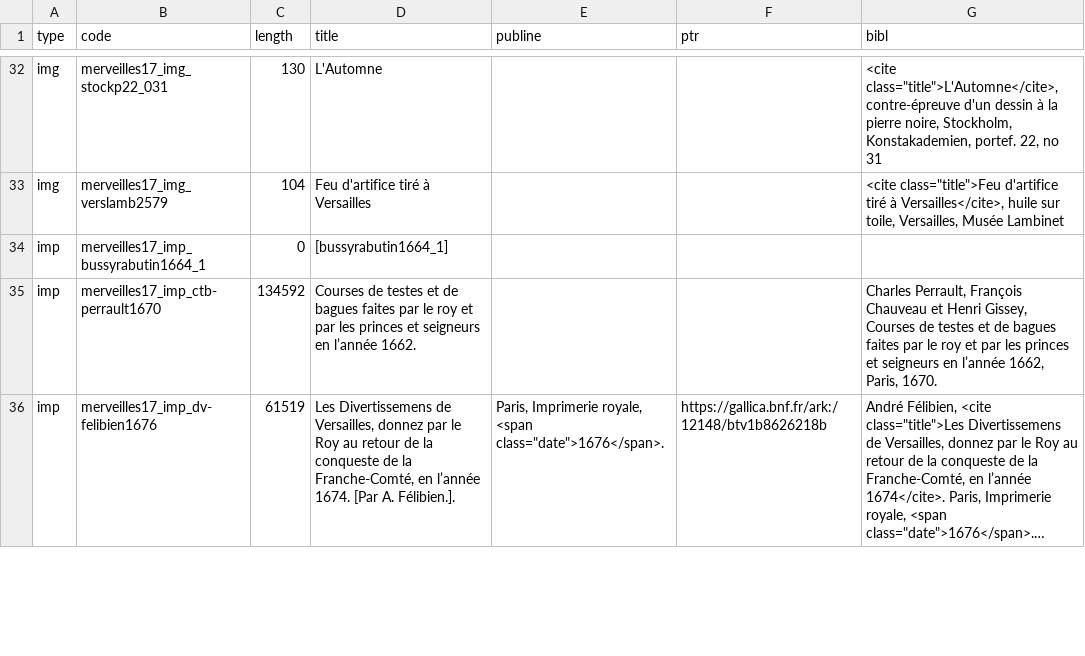
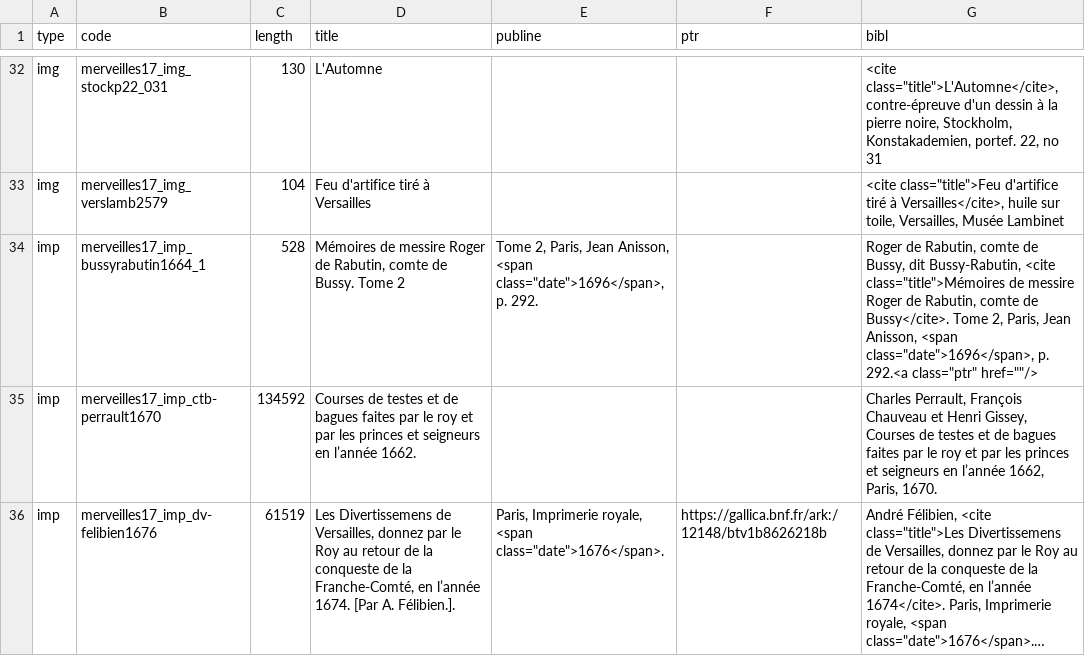
Before and after one commit to fetes17/merveilles17, a TSV file: site/data/document.tsv, drawn as a sheet; only a part is shown, gaps mark what is left out; long unchanged cells end in ….

```diff
--- a/site/data/document.tsv
+++ b/site/data/document.tsv
@@ -33,3 +33,3 @@ img	merveilles17_img_stockp22_031	130	L'Automne			<cite class="title">L'Automne<
 img	merveilles17_img_verslamb2579	104	Feu d'artifice tiré à Versailles			<cite class="title">Feu d'artifice tiré à Versailles</cite>, huile sur toile, Versailles, Musée Lambinet
-imp	merveilles17_imp_bussyrabutin1664_1	0	[bussyrabutin1664_1]			
+imp	merveilles17_imp_bussyrabutin1664_1	528	Mémoires de messire Roger de Rabutin, comte de Bussy. Tome 2	Tome 2, Paris, Jean Anisson, <span class="date">1696</span>, p. 292.		Roger de Rabutin, comte de Bussy, dit Bussy-Rabutin, <cite class="title">Mémoires de messire Roger de Rabutin, comte de Bussy</cite>. Tome 2, Paris, Jean Anisson, <span class="date">1696</span>, p. 292.<a class="ptr" href=""/>
 imp	merveilles17_imp_ctb-perrault1670	134592	Courses de testes et de bagues faites par le roy et par les princes et seigneurs en l’année 1662.			Charles Perrault, François Chauveau et Henri Gissey, Courses de testes et de bagues faites par le roy et par les princes et seigneurs en l’année 1662, Paris, 1670.
```
Also changed, not shown: site/data/date_document.tsv, site/data/lieu_document.tsv, 8 other files.
